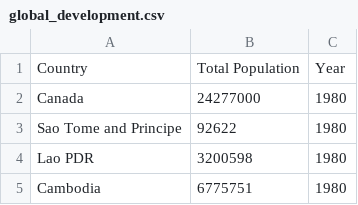
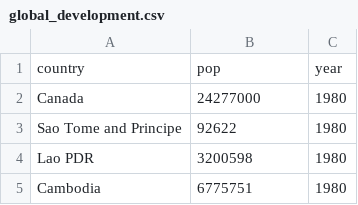
Before and after one commit to selfrefute/charts, a CSV file: global_development.csv, drawn as a sheet; only a part is shown; removed rows and columns are numbered as before the commit, all else as after; the diff names each change by its address in the sheet, - before the commit and + after, or states it on an @@ line.

Commit message:
Update global_development.csv

```diff
--- a/global_development.csv
+++ b/global_development.csv
-row 1: Country | Total Population | Year
+row 1: country | pop | year
```
